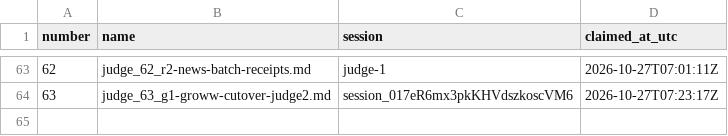
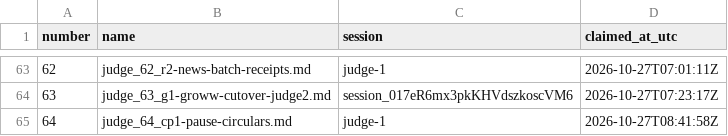
Before and after one commit to contactexepex/omenix-trading, a CSV file: numbers/judge-report.csv, drawn as a sheet; only a part is shown, gaps mark what is left out; the diff names each change by its address in the sheet, - before the commit and + after, or states it on an @@ line.

```diff
--- a/numbers/judge-report.csv
+++ b/numbers/judge-report.csv
+row 65: 64 | judge_64_cp1-pause-circulars.md | judge-1 | 2026-10-27T08:41:58Z
```
